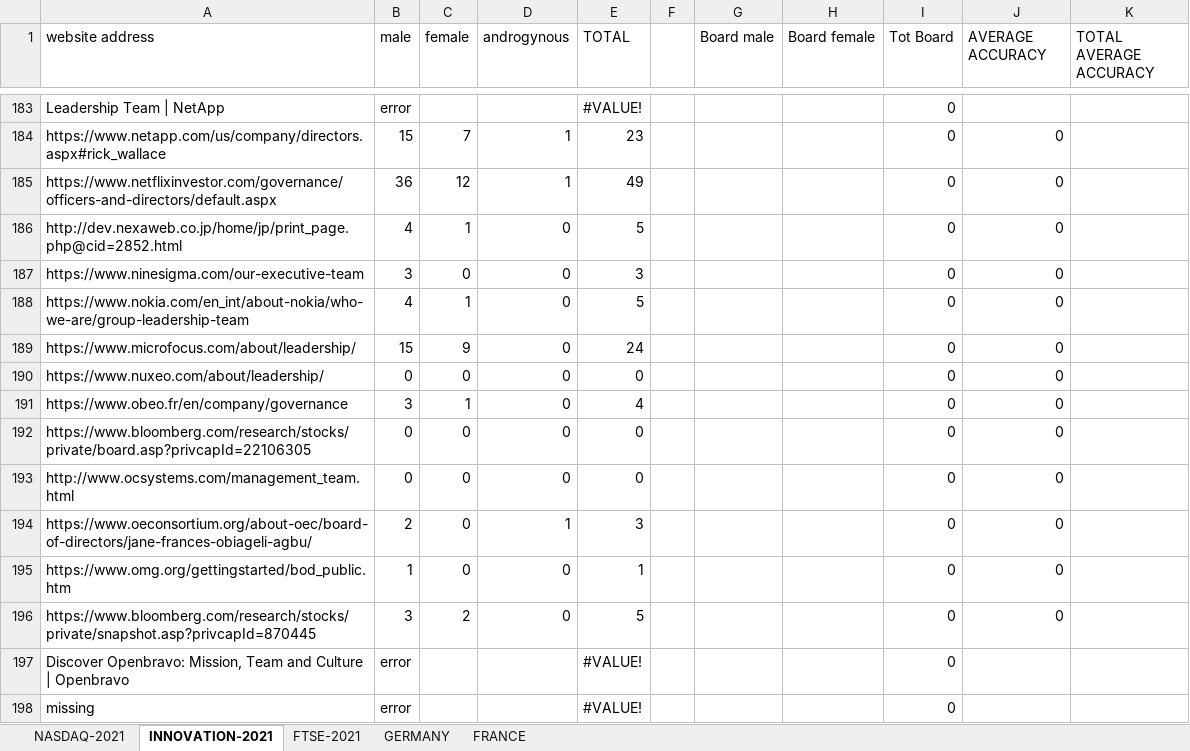
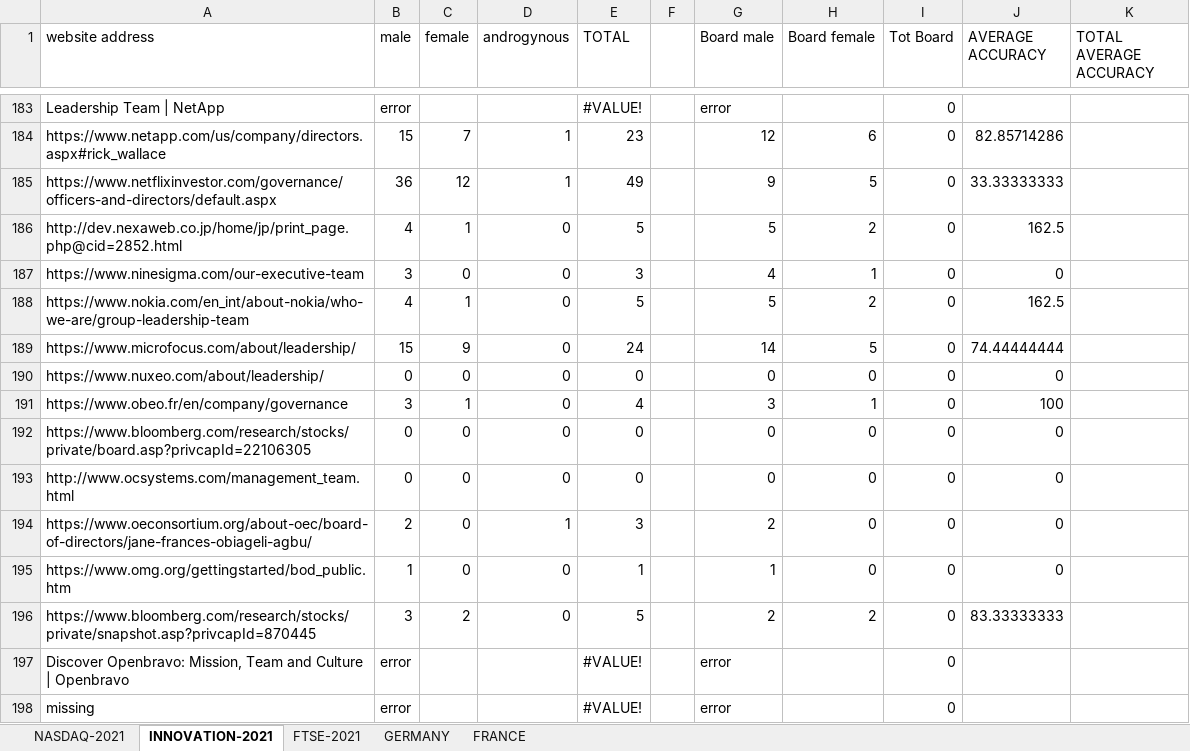
Before and after one commit to TitouanUniLu/BSP_WebScraper, an Excel workbook: ALL_BoD_SCRAPED_RESULTS - Copy.xlsx, sheet INNOVATION-2021, drawn as a sheet; only a part is shown, gaps mark what is left out; values as stored, in another font and other column widths than the file's, no cell formats; the diff covers the shown part only; the diff names each change by its address in the sheet, - before the commit and + after, or states it on an @@ line.

```diff
--- a/ALL_BoD_SCRAPED_RESULTS - Copy.xlsx (sheet INNOVATION-2021)
+++ b/ALL_BoD_SCRAPED_RESULTS - Copy.xlsx (sheet INNOVATION-2021)
-G183 (Board male): (empty)
+G183 (Board male): error
-G184 (Board male): (empty)
+G184 (Board male): 12
-H184 (Board female): (empty)
+H184 (Board female): 6
-J184 (AVERAGE ACCURACY): 0
+J184 (AVERAGE ACCURACY): 82.85714286
-G185 (Board male): (empty)
+G185 (Board male): 9
-H185 (Board female): (empty)
+H185 (Board female): 5
-J185 (AVERAGE ACCURACY): 0
+J185 (AVERAGE ACCURACY): 33.33333333
-G186 (Board male): (empty)
+G186 (Board male): 5
-H186 (Board female): (empty)
+H186 (Board female): 2
-J186 (AVERAGE ACCURACY): 0
+J186 (AVERAGE ACCURACY): 162.5
-G187 (Board male): (empty)
+G187 (Board male): 4
-H187 (Board female): (empty)
+H187 (Board female): 1
-G188 (Board male): (empty)
+G188 (Board male): 5
-H188 (Board female): (empty)
+H188 (Board female): 2
-J188 (AVERAGE ACCURACY): 0
+J188 (AVERAGE ACCURACY): 162.5
-G189 (Board male): (empty)
+G189 (Board male): 14
-H189 (Board female): (empty)
+H189 (Board female): 5
-J189 (AVERAGE ACCURACY): 0
+J189 (AVERAGE ACCURACY): 74.44444444
-G190 (Board male): (empty)
+G190 (Board male): 0
-H190 (Board female): (empty)
+H190 (Board female): 0
-G191 (Board male): (empty)
+G191 (Board male): 3
-H191 (Board female): (empty)
+H191 (Board female): 1
-J191 (AVERAGE ACCURACY): 0
+J191 (AVERAGE ACCURACY): 100
-G192:G193 (Board male): (empty)
+G192:G193 (Board male): 0
-H192:H195 (Board female): (empty)
+H192:H195 (Board female): 0
-G194 (Board male): (empty)
+G194 (Board male): 2
-G195 (Board male): (empty)
+G195 (Board male): 1
-G196 (Board male): (empty)
+G196 (Board male): 2
-H196 (Board female): (empty)
+H196 (Board female): 2
-J196 (AVERAGE ACCURACY): 0
+J196 (AVERAGE ACCURACY): 83.33333333
-G197:G198 (Board male): (empty)
+G197:G198 (Board male): error
```
Also changed, not shown: 112 edited cells elsewhere in this sheet, sheet FRANCE, cell formats, 3 other files.
